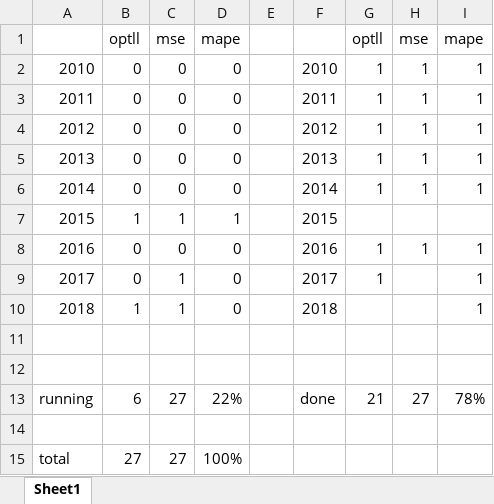
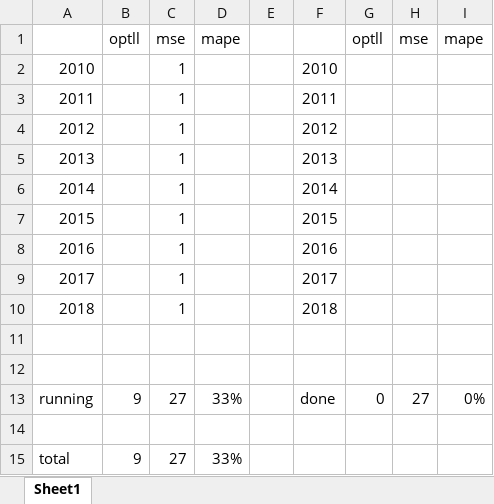
Before and after one commit to AlgoSkyNet/HNGDeepVola, an Excel workbook: Code/Calibration Calloption/szenariolist.xlsx, sheet Sheet1, drawn as a sheet; values as stored, in another font and other column widths than the file's, no borders; the diff names each change by its address in the sheet, - before the commit and + after, or states it on an @@ line.

```diff
--- a/Code/Calibration Calloption/szenariolist.xlsx (sheet Sheet1)
+++ b/Code/Calibration Calloption/szenariolist.xlsx (sheet Sheet1)
-B2:B6: 0
+B2:B6: (empty)
-C2:C6: 0
+C2:C6: 1
-D2:D6: 0
+D2:D6: (empty)
-G2:G6: 1
+G2:G6: (empty)
-H2:H6: 1
+H2:H6: (empty)
-I2:I6: 1
+I2:I6: (empty)
-B7: 1
+B7: (empty)
-D7: 1
+D7: (empty)
-B8:B9: 0
+B8:B9: (empty)
-C8: 0
+C8: 1
-D8:D10: 0
+D8:D10: (empty)
-G8:G9: 1
+G8:G9: (empty)
-H8: 1
+H8: (empty)
-I8:I10: 1
+I8:I10: (empty)
-B10: 1
+B10: (empty)
-B13: 6
+B13: 9
-D13: 22%
+D13: 33%
-G13: 21
+G13: 0
-I13: 78%
+I13: 0%
-B15: 27
+B15: 9
-D15: 100%
+D15: 33%
```
Also changed, not shown: 2 other files.
